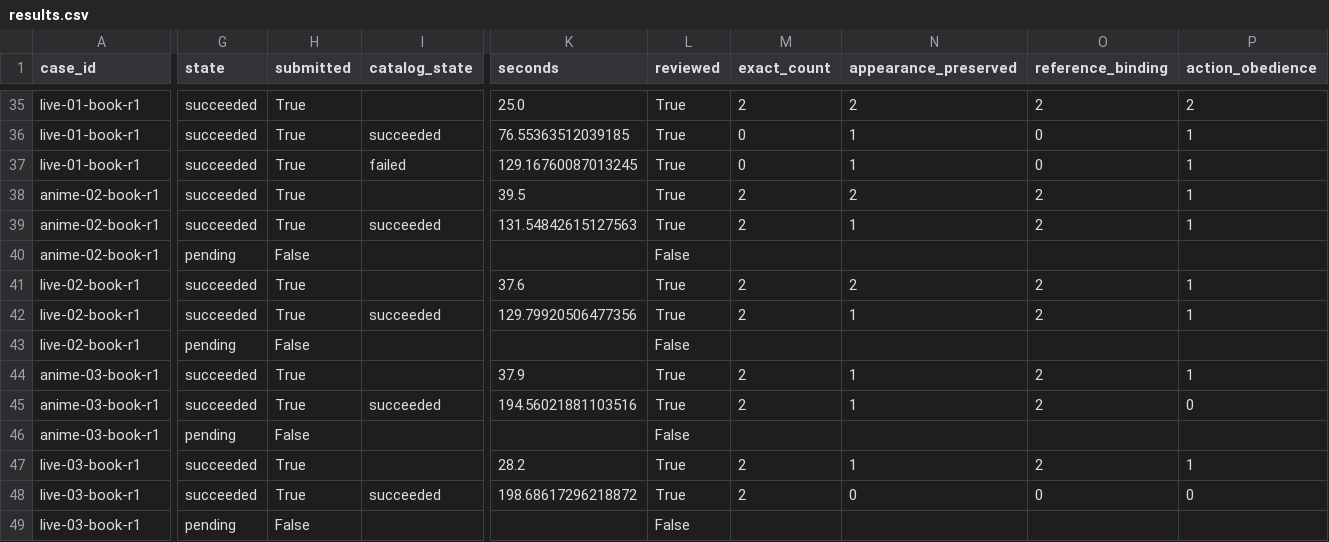
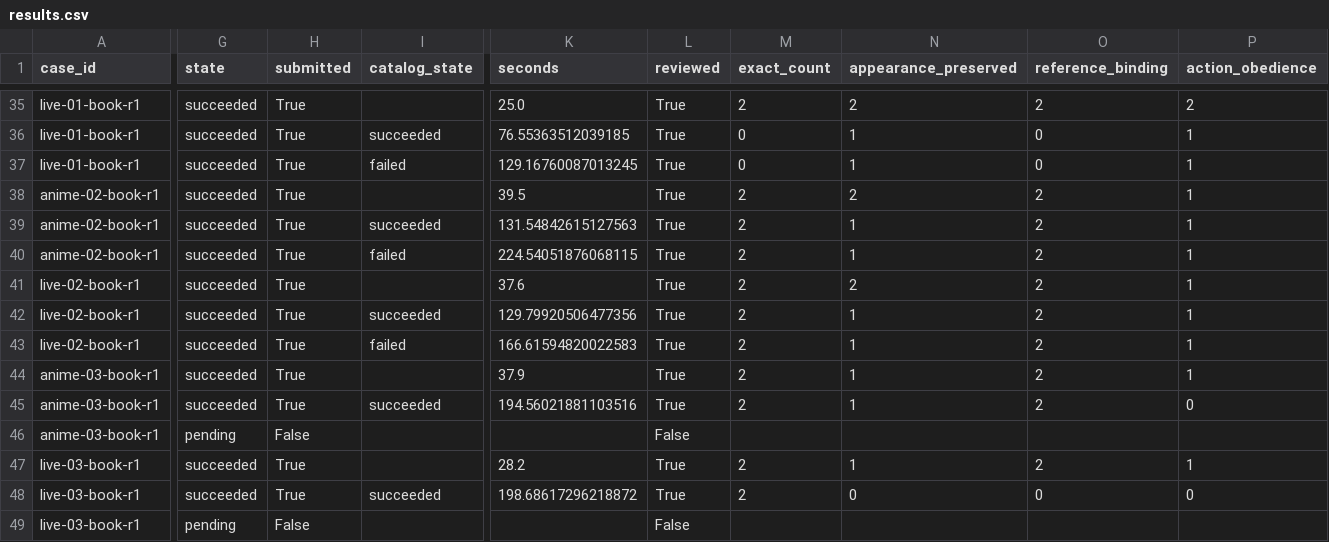
Before and after one commit to Aidenzich/road-to-master, a CSV file: spikes/assets/multichar-reference-20260913/results.csv, drawn as a sheet; only a part is shown, gaps mark what is left out; the diff covers the shown part only; the diff names each change by its address in the sheet, - before the commit and + after, or states it on an @@ line.

```diff
--- a/spikes/assets/multichar-reference-20260913/results.csv
+++ b/spikes/assets/multichar-reference-20260913/results.csv
-G40 (state): pending
+G40 (state): succeeded
-H40 (submitted): False
+H40 (submitted): True
-I40 (catalog_state): (empty)
+I40 (catalog_state): failed
-K40 (seconds): (empty)
+K40 (seconds): 224.54051876068115
-L40 (reviewed): False
+L40 (reviewed): True
-M40 (exact_count): (empty)
+M40 (exact_count): 2
-N40 (appearance_preserved): (empty)
+N40 (appearance_preserved): 1
-O40 (reference_binding): (empty)
+O40 (reference_binding): 2
-P40 (action_obedience): (empty)
+P40 (action_obedience): 1
-G43 (state): pending
+G43 (state): succeeded
-H43 (submitted): False
+H43 (submitted): True
-I43 (catalog_state): (empty)
+I43 (catalog_state): failed
-K43 (seconds): (empty)
+K43 (seconds): 166.61594820022583
-L43 (reviewed): False
+L43 (reviewed): True
-M43 (exact_count): (empty)
+M43 (exact_count): 2
-N43 (appearance_preserved): (empty)
+N43 (appearance_preserved): 1
-O43 (reference_binding): (empty)
+O43 (reference_binding): 2
-P43 (action_obedience): (empty)
+P43 (action_obedience): 1
```
Also changed, not shown: 4 edited cells elsewhere in this file, spikes/assets/multichar-reference-20260913/timings.csv, 42 other files.
